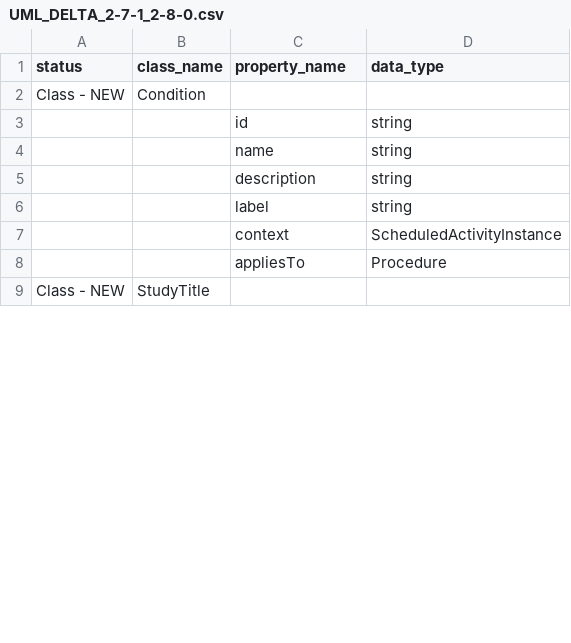
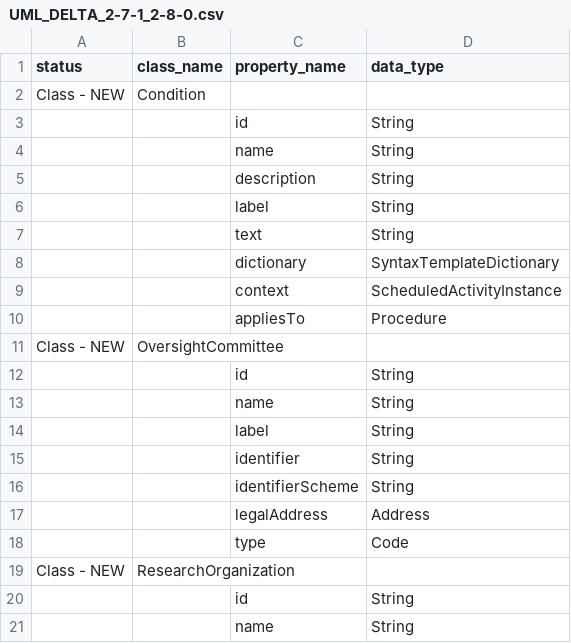
Before and after one commit to cdisc-org/DDF-RA, a CSV file: Deliverables/UML/UML_DELTA_2-7-1_2-8-0.csv, drawn as a sheet; only a part is shown; the shorter side is filled out with more unchanged rows; the diff covers the shown part only.

```diff
--- a/Deliverables/UML/UML_DELTA_2-7-1_2-8-0.csv
+++ b/Deliverables/UML/UML_DELTA_2-7-1_2-8-0.csv
@@ -2,7 +2,20 @@ status,class_name,property_name,data_type
 Class - NEW,Condition,,
-,,id,string
-,,name,string
-,,description,string
-,,label,string
+,,id,String
+,,name,String
+,,description,String
+,,label,String
+,,text,String
+,,dictionary,SyntaxTemplateDictionary
 ,,context,ScheduledActivityInstance
 ,,appliesTo,Procedure
+Class - NEW,OversightCommittee,,
+,,id,String
+,,name,String
+,,label,String
+,,identifier,String
+,,identifierScheme,String
+,,legalAddress,Address
+,,type,Code
+Class - NEW,ResearchOrganization,,
+,,id,String
+,,name,String
```
Also changed, not shown: 17 added rows and 2 edited cells elsewhere in this file, Deliverables/UML/alignment.csv, 2 other files.
